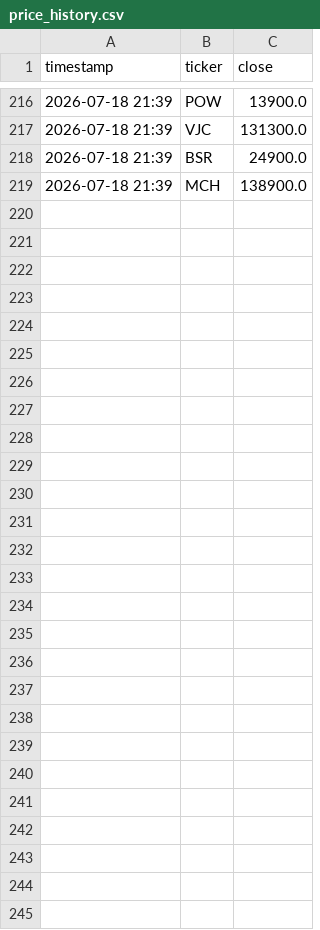
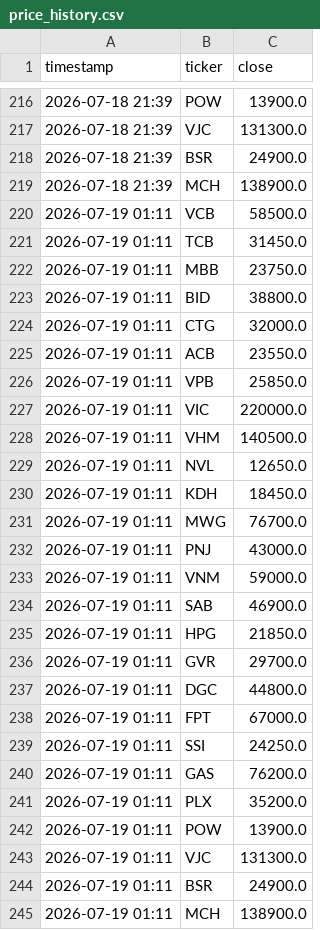
Before and after one commit to tuongphantrue/vn-stock-price-emailer, a CSV file: price_history.csv, drawn as a sheet; only a part is shown, gaps mark what is left out.

```diff
--- a/price_history.csv
+++ b/price_history.csv
@@ -219 +219,27 @@ timestamp,ticker,close
 2026-07-18 21:39,MCH,138900.0
+2026-07-19 01:11,VCB,58500.0
+2026-07-19 01:11,TCB,31450.0
+2026-07-19 01:11,MBB,23750.0
+2026-07-19 01:11,BID,38800.0
+2026-07-19 01:11,CTG,32000.0
+2026-07-19 01:11,ACB,23550.0
+2026-07-19 01:11,VPB,25850.0
+2026-07-19 01:11,VIC,220000.0
+2026-07-19 01:11,VHM,140500.0
+2026-07-19 01:11,NVL,12650.0
+2026-07-19 01:11,KDH,18450.0
+2026-07-19 01:11,MWG,76700.0
+2026-07-19 01:11,PNJ,43000.0
+2026-07-19 01:11,VNM,59000.0
+2026-07-19 01:11,SAB,46900.0
+2026-07-19 01:11,HPG,21850.0
+2026-07-19 01:11,GVR,29700.0
+2026-07-19 01:11,DGC,44800.0
+2026-07-19 01:11,FPT,67000.0
+2026-07-19 01:11,SSI,24250.0
+2026-07-19 01:11,GAS,76200.0
+2026-07-19 01:11,PLX,35200.0
+2026-07-19 01:11,POW,13900.0
+2026-07-19 01:11,VJC,131300.0
+2026-07-19 01:11,BSR,24900.0
+2026-07-19 01:11,MCH,138900.0
```
